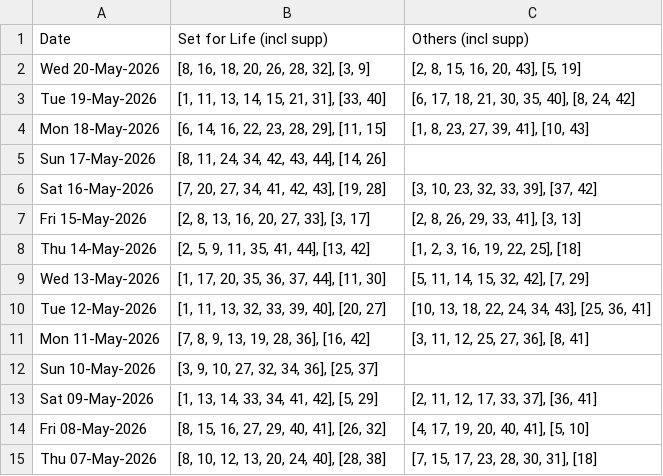
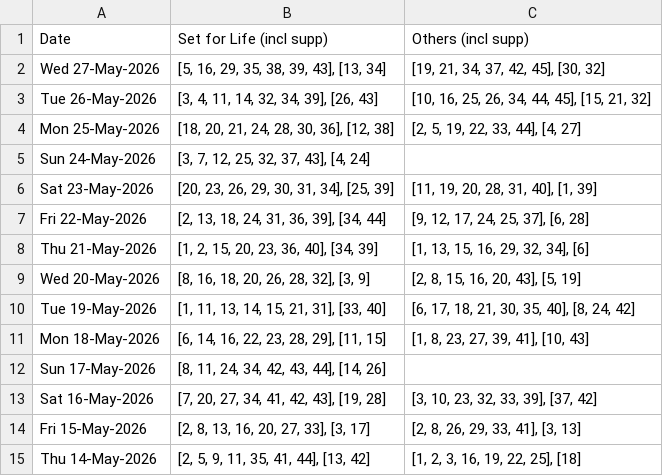
Before and after one commit to hareshaprajapati/langgraph-agentic-ai, a CSV file: Single_V2_0/cross_lotto_data.csv, drawn as a sheet; only a part is shown; the shorter side is filled out with more unchanged rows; the diff names each change by its address in the sheet, - before the commit and + after, or states it on an @@ line.

```diff
--- a/Single_V2_0/cross_lotto_data.csv
+++ b/Single_V2_0/cross_lotto_data.csv
+row 2: Wed 27-May-2026 | [5, 16, 29, 35, 38, 39, 43], [13, 34] | [19, 21, 34, 37, 42, 45], [30, 32]
+row 3: Tue 26-May-2026 | [3, 4, 11, 14, 32, 34, 39], [26, 43] | [10, 16, 25, 26, 34, 44, 45], [15, 21, 32]
+row 4: Mon 25-May-2026 | [18, 20, 21, 24, 28, 30, 36], [12, 38] | [2, 5, 19, 22, 33, 44], [4, 27]
+row 5: Sun 24-May-2026 | [3, 7, 12, 25, 32, 37, 43], [4, 24]
+row 6: Sat 23-May-2026 | [20, 23, 26, 29, 30, 31, 34], [25, 39] | [11, 19, 20, 28, 31, 40], [1, 39]
+row 7: Fri 22-May-2026 | [2, 13, 18, 24, 31, 36, 39], [34, 44] | [9, 12, 17, 24, 25, 37], [6, 28]
+row 8: Thu 21-May-2026 | [1, 2, 15, 20, 23, 36, 40], [34, 39] | [1, 13, 15, 16, 29, 32, 34], [6]
```
Also changed, not shown: Single_V2_0/cross_lotto_data_backup.csv, 3 other files.
